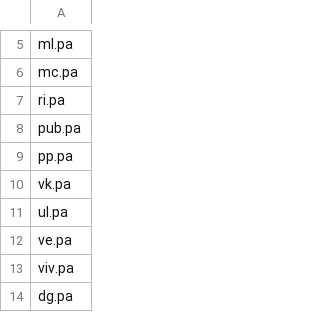
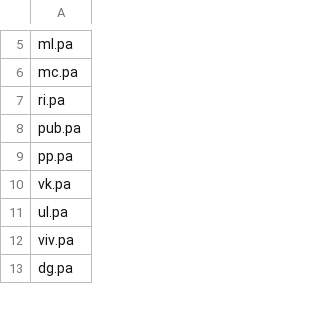
Before and after one commit to intuition-io/intuition, a CSV file: data/cac40.csv, drawn as a sheet; only a part is shown, gaps mark what is left out; the diff names each change by its address in the sheet, - before the commit and + after, or states it on an @@ line.

```diff
--- a/data/cac40.csv
+++ b/data/cac40.csv
-row 12: ve.pa
```
Also changed, not shown: 44 other files.
